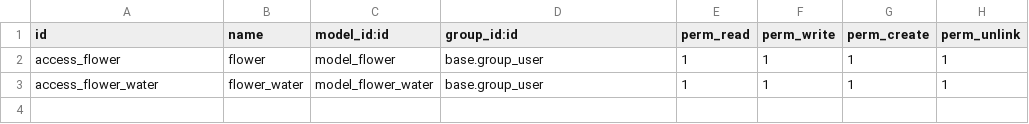
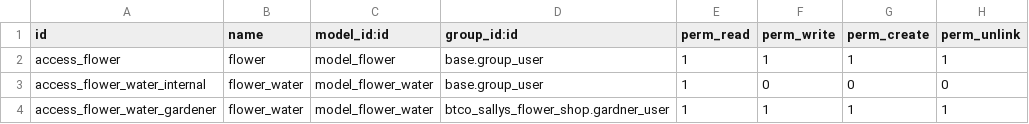
Before and after one commit to RamaAltayeb/btco_sallys_flower_shop, a CSV file: security/ir.model.access.csv, drawn as a sheet.

```diff
--- a/security/ir.model.access.csv
+++ b/security/ir.model.access.csv
@@ -2,2 +2,3 @@ id,name,model_id:id,group_id:id,perm_read,perm_write,perm_create,perm_unlink
 access_flower,flower,model_flower,base.group_user,1,1,1,1
-access_flower_water,flower_water,model_flower_water,base.group_user,1,1,1,1
+access_flower_water_internal,flower_water,model_flower_water,base.group_user,1,0,0,0
+access_flower_water_gardener,flower_water,model_flower_water,btco_sallys_flower_shop.gardner_user,1,1,1,1
```
Also changed, not shown: 6 other files.
